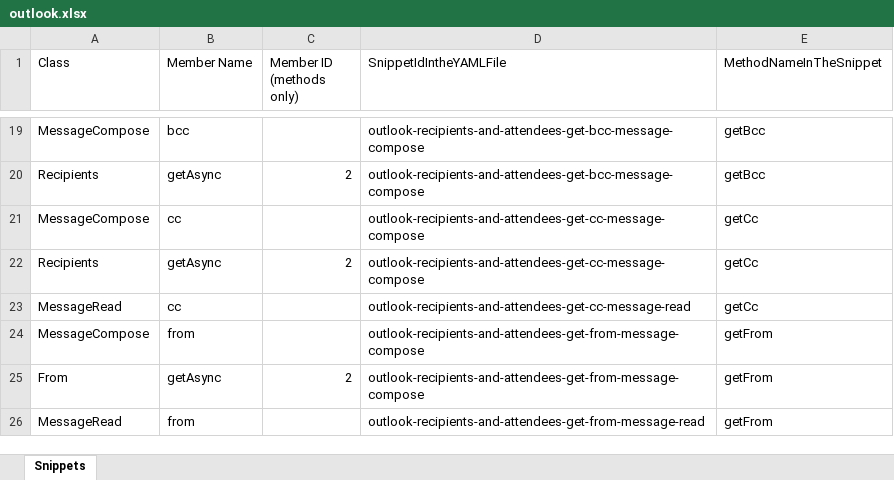
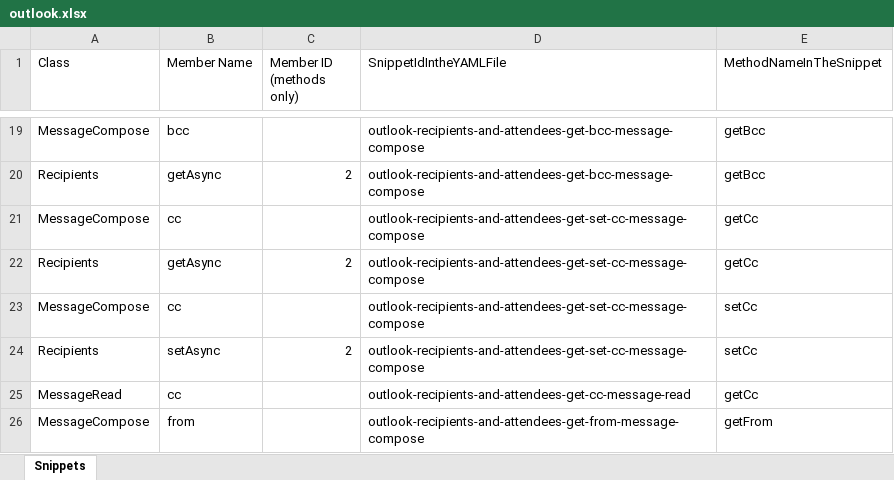
Before and after one commit to OfficeDev/office-js-snippets, an Excel workbook: snippet-extractor-metadata/outlook.xlsx, sheet Snippets, drawn as a sheet; only a part is shown, gaps mark what is left out; the shorter side is filled out with more unchanged rows; values as stored, in another font and other column widths than the file's, no borders; table styles not drawn; the diff names each change by its address in the sheet, - before the commit and + after, or states it on an @@ line.

Commit message:
[Outlook] (cc) Add how to set cc (msg compose)

```diff
--- a/snippet-extractor-metadata/outlook.xlsx (sheet Snippets)
+++ b/snippet-extractor-metadata/outlook.xlsx (sheet Snippets)
-D21:D22 (SnippetIdIntheYAMLFile): outlook-recipients-and-attendees-get-cc-message-compose
+D21:D22 (SnippetIdIntheYAMLFile): outlook-recipients-and-attendees-get-set-cc-message-compose
+row 23: MessageCompose | cc |  | outlook-recipients-and-attendees-get-set-cc-message-compose | setCc
+row 24: Recipients | setAsync | 2 | outlook-recipients-and-attendees-get-set-cc-message-compose | setCc
```
Also changed, not shown: 4 other files.
